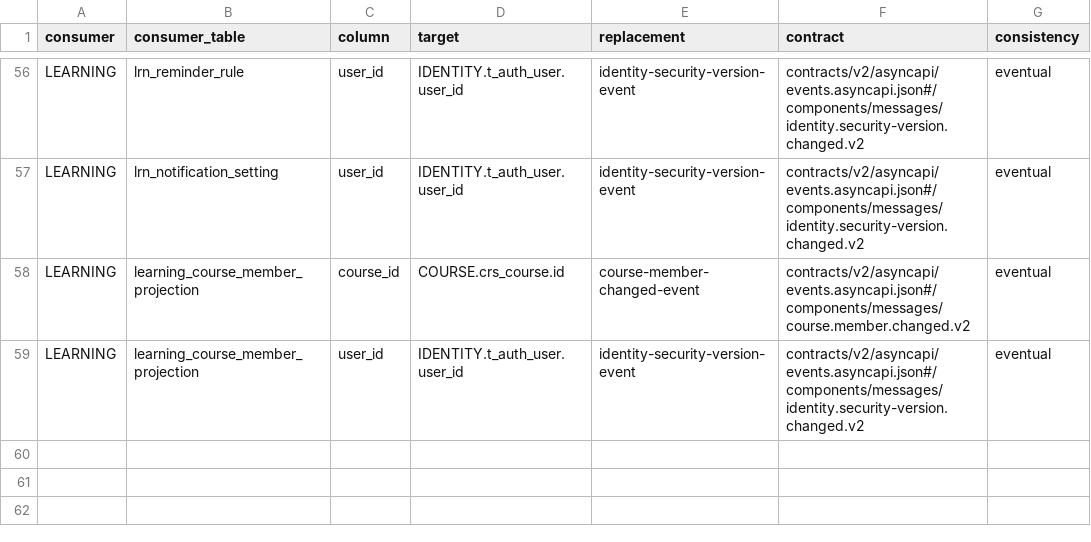
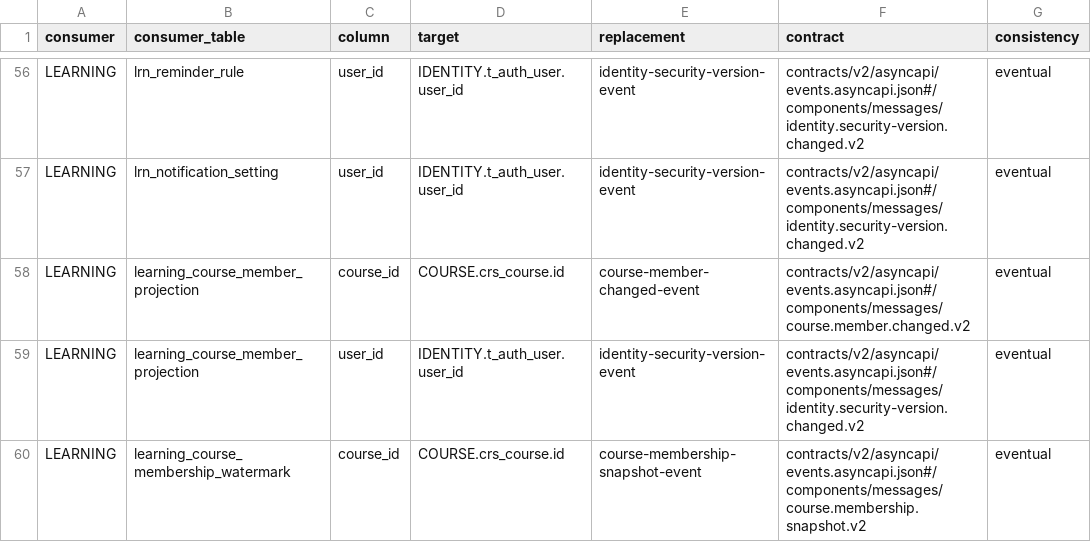
Before and after one commit to Cr4zyorange/OnlineJudge, a CSV file: database/ownership/cross-domain-references.csv, drawn as a sheet; only a part is shown, gaps mark what is left out.

Commit message:
fix(reliability): require complete course roster watermark

```diff
--- a/database/ownership/cross-domain-references.csv
+++ b/database/ownership/cross-domain-references.csv
@@ -59 +59,2 @@ LEARNING,learning_course_member_projection,course_id,COURSE.crs_course.id,course
 LEARNING,learning_course_member_projection,user_id,IDENTITY.t_auth_user.user_id,identity-security-version-event,contracts/v2/asyncapi/events.asyncapi.json#/components/messages/identity.security-version.changed.v2,eventual
+LEARNING,learning_course_membership_watermark,course_id,COURSE.crs_course.id,course-membership-snapshot-event,contracts/v2/asyncapi/events.asyncapi.json#/components/messages/course.membership.snapshot.v2,eventual
```
Also changed, not shown: database/ownership/service-local-tables.csv, database/ownership/table-ownership.csv, 26 other files.
